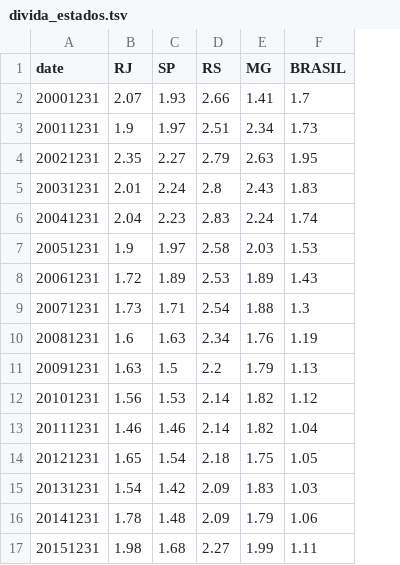
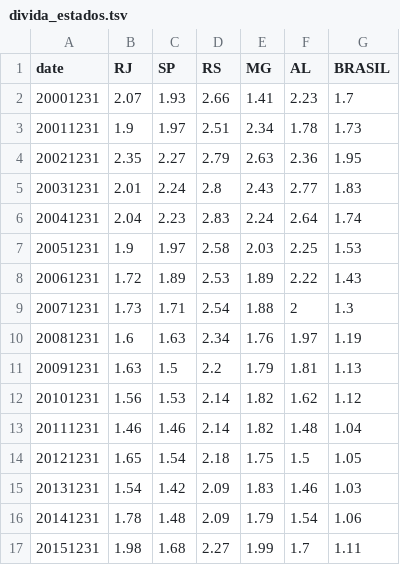
Before and after one commit to sergiospagnuolo/graficos, a TSV file: dados/divida_estados.tsv, drawn as a sheet; the diff names each change by its address in the sheet, - before the commit and + after, or states it on an @@ line.

Commit message:
Update divida_estados.tsv

```diff
--- a/dados/divida_estados.tsv
+++ b/dados/divida_estados.tsv
+column F (AL), rows 2-17: 2.23 | 1.78 | 2.36 | 2.77 | 2.64 | 2.25 | 2.22 | 2 | 1.97 | 1.81 | 1.62 | 1.48 | 1.5 | 1.46 | 1.54 | 1.7
```
